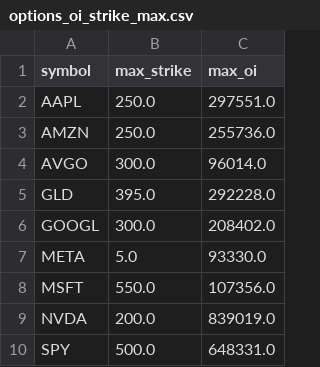
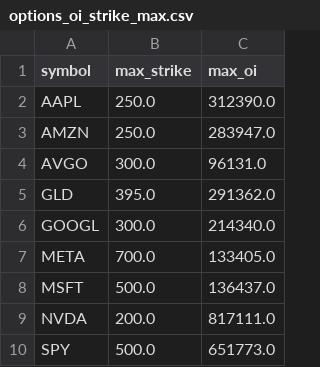
Before and after one commit to eugenferber616-design/Analyse-Pro, a CSV file: data/processed/options_oi_strike_max.csv, drawn as a sheet.

```diff
--- a/data/processed/options_oi_strike_max.csv
+++ b/data/processed/options_oi_strike_max.csv
@@ -1,10 +1,10 @@
 symbol,max_strike,max_oi
-AAPL,250.0,297551.0
-AMZN,250.0,255736.0
-AVGO,300.0,96014.0
-GLD,395.0,292228.0
-GOOGL,300.0,208402.0
-META,5.0,93330.0
-MSFT,550.0,107356.0
-NVDA,200.0,839019.0
-SPY,500.0,648331.0
+AAPL,250.0,312390.0
+AMZN,250.0,283947.0
+AVGO,300.0,96131.0
+GLD,395.0,291362.0
+GOOGL,300.0,214340.0
+META,700.0,133405.0
+MSFT,500.0,136437.0
+NVDA,200.0,817111.0
+SPY,500.0,651773.0
```
Also changed, not shown: data/processed/options_oi_by_expiry.csv, data/processed/options_oi_by_strike.csv, 17 other files.
